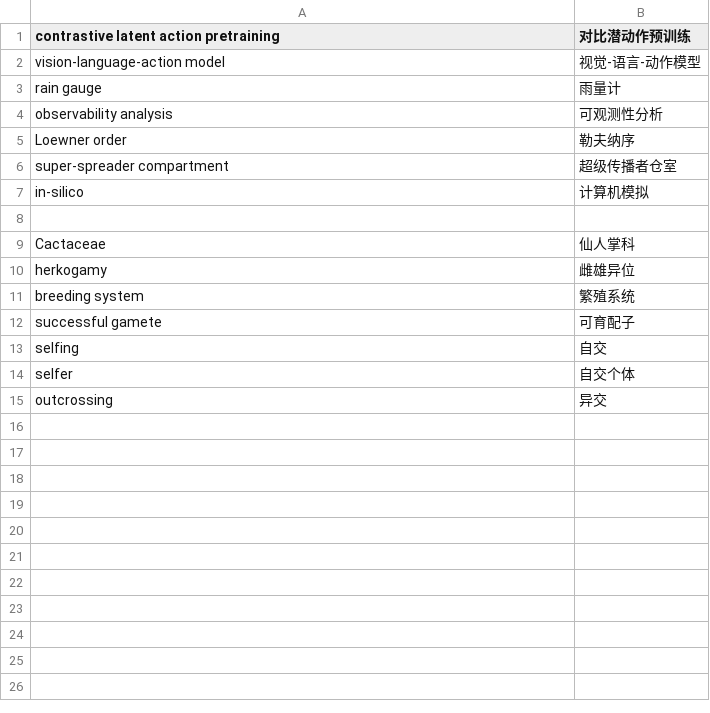
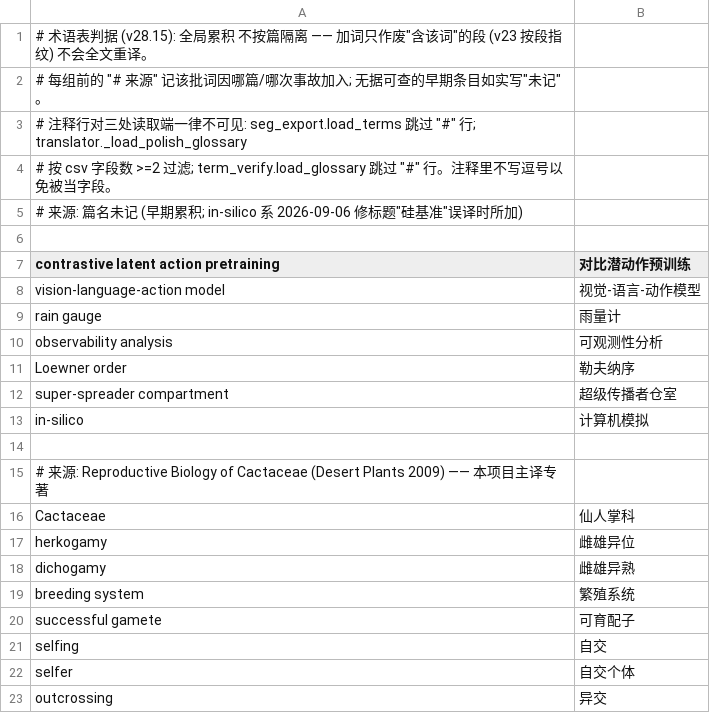
Before and after one commit to ice917/zotero-pdf2zh, a CSV file: server/glossary/terms.csv, drawn as a sheet.

Commit message:
v28.15 收口一轮：backfill 页码口径修复 + 死代码清理 + 镜像 9→11 + 术语表判据 + 密钥环境变量化
- backfill_pages 零可译段页：改用 pageid+1 真实页码并改为按页聚合（旧实现把回调计数当页码，
  回放实测报 8 个假零页，其中 11-15 是正文页，会被原版英文页顶掉）；新增 test_backfill_pages 9 例
- 删死代码：server/utils/execute2.py / execute3.py / record.py；translator.py 里被覆盖的那份
  _cache_key_suffix（venv 运行侧同步删，两侧 MD5 D05C29C1）
- 镜像清单 9→11：补 server/utils/execute.py 与 task_manager.py（此前改崩无提示）
- 术语表：加判据/来源注释段 + 补 dichogamy,雌雄异熟（terms.csv + terms.babeldoc.csv 同步）；
  term_verify.load_glossary 跳过 # 注释行
- strategist：SILICON_API_KEY / SILICON_MODEL 环境变量优先于 config；SRV_CFG 可用 P2Z_SRV_CFG 覆盖
- 仓库卫生：删两个带空格的 config .bak 残留
- 内容侧（走豆包回路）：Zhang 第 3 页返工载荷已出 inbox/zhang2026-p3.txt（16 段）
- 回归：tools/tests/run_all.py 18 套件全部通过

```diff
--- a/server/glossary/terms.csv
+++ b/server/glossary/terms.csv
@@ -1 +1,7 @@
+# 术语表判据 (v28.15): 全局累积 不按篇隔离 —— 加词只作废"含该词"的段 (v23 按段指纹) 不会全文重译。
+# 每组前的 "# 来源" 记该批词因哪篇/哪次事故加入; 无据可查的早期条目如实写"未记"。
+# 注释行对三处读取端一律不可见: seg_export.load_terms 跳过 "#" 行; translator._load_polish_glossary
+# 按 csv 字段数 >=2 过滤; term_verify.load_glossary 跳过 "#" 行。注释里不写逗号以免被当字段。
+# 来源: 篇名未记 (早期累积; in-silico 系 2026-09-06 修标题"硅基准"误译时所加)
+
 contrastive latent action pretraining,对比潜动作预训练
@@ -8,4 +14,6 @@ in-silico,计算机模拟
 
+# 来源: Reproductive Biology of Cactaceae (Desert Plants 2009) —— 本项目主译专著
 Cactaceae,仙人掌科
 herkogamy,雌雄异位
+dichogamy,雌雄异熟
 breeding system,繁殖系统
```
Also changed, not shown: server/glossary/terms.babeldoc.csv, 9 other files.
